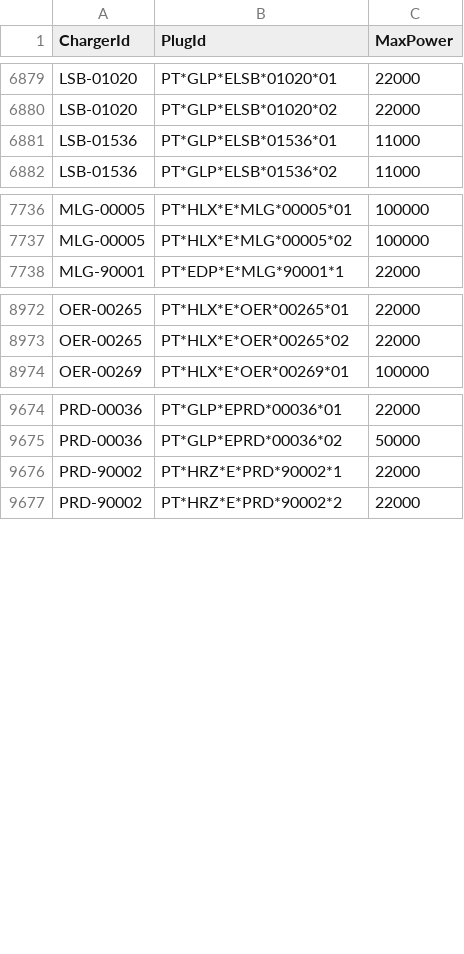
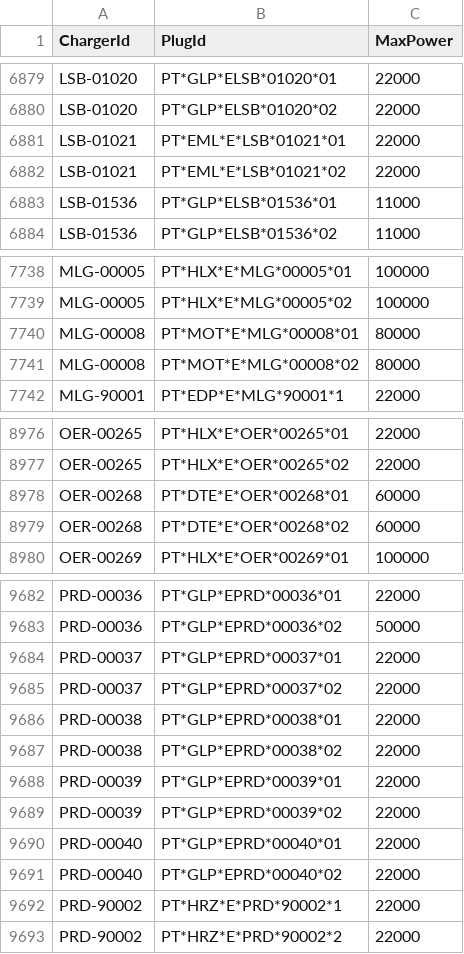
Before and after one commit to pmreis/emobility, a CSV file: data/outputs/PT_Plugs_NonChademo.csv, drawn as a sheet; only a part is shown, gaps mark what is left out; the diff covers the shown part only.

```diff
--- a/data/outputs/PT_Plugs_NonChademo.csv
+++ b/data/outputs/PT_Plugs_NonChademo.csv
@@ -6880,2 +6880,4 @@ LSB-01020,PT*GLP*ELSB*01020*01,22000
 LSB-01020,PT*GLP*ELSB*01020*02,22000
+LSB-01021,PT*EML*E*LSB*01021*01,22000
+LSB-01021,PT*EML*E*LSB*01021*02,22000
 LSB-01536,PT*GLP*ELSB*01536*01,11000
@@ -7737,2 +7739,4 @@ MLG-00005,PT*HLX*E*MLG*00005*01,100000
 MLG-00005,PT*HLX*E*MLG*00005*02,100000
+MLG-00008,PT*MOT*E*MLG*00008*01,80000
+MLG-00008,PT*MOT*E*MLG*00008*02,80000
 MLG-90001,PT*EDP*E*MLG*90001*1,22000
@@ -8973,2 +8977,4 @@ OER-00265,PT*HLX*E*OER*00265*01,22000
 OER-00265,PT*HLX*E*OER*00265*02,22000
+OER-00268,PT*DTE*E*OER*00268*01,60000
+OER-00268,PT*DTE*E*OER*00268*02,60000
 OER-00269,PT*HLX*E*OER*00269*01,100000
@@ -9675,2 +9683,10 @@ PRD-00036,PT*GLP*EPRD*00036*01,22000
 PRD-00036,PT*GLP*EPRD*00036*02,50000
+PRD-00037,PT*GLP*EPRD*00037*01,22000
+PRD-00037,PT*GLP*EPRD*00037*02,22000
+PRD-00038,PT*GLP*EPRD*00038*01,22000
+PRD-00038,PT*GLP*EPRD*00038*02,22000
+PRD-00039,PT*GLP*EPRD*00039*01,22000
+PRD-00039,PT*GLP*EPRD*00039*02,22000
+PRD-00040,PT*GLP*EPRD*00040*01,22000
+PRD-00040,PT*GLP*EPRD*00040*02,22000
 PRD-90002,PT*HRZ*E*PRD*90002*1,22000
```
Also changed, not shown: 4 added rows elsewhere in this file, data/outputs/PT_Chargers.csv, data/outputs/PT_Chargers_New_Today.csv, 4 other files.
